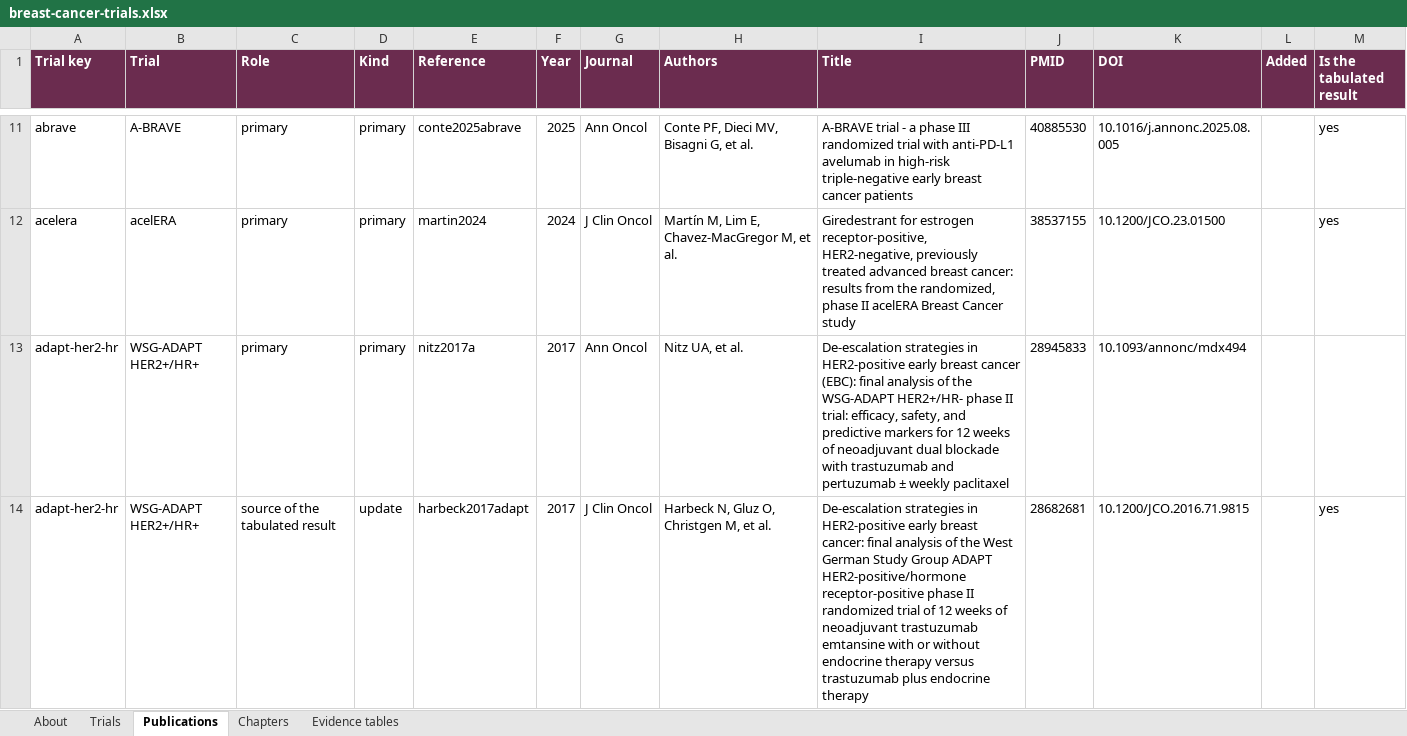
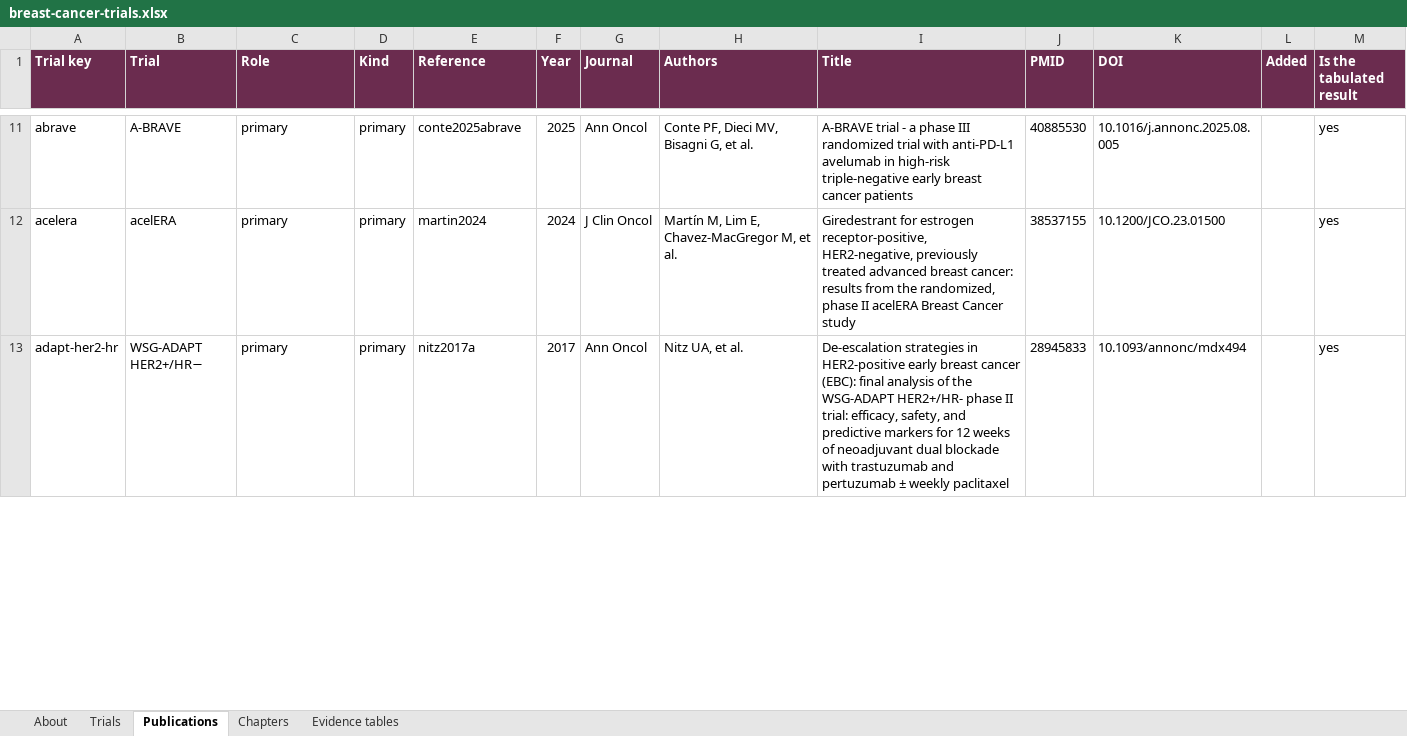
Before and after one commit to Elkhanany/library, an Excel workbook: books/breast-cancer/src/data/breast-cancer-trials.xlsx, sheet Publications, drawn as a sheet; only a part is shown, gaps mark what is left out; values as stored, in another font and other column widths than the file's, no borders; removed rows and columns are numbered as before the commit, all else as after; the diff covers the shown part only; the diff names each change by its address in the sheet, - before the commit and + after, or states it on an @@ line.

Commit message:
Act on a reviewer's reading of the trial registry (#22)
An oncologist checked the exported workbook against the publications. Five
findings, all of which held up.

ADAPT is an umbrella trial and two of its sub-trials had collapsed into one
record: a hand-written entry described the triple-positive trial, and the import
then matched the document's "WSG-ADAPT HER2+/HR-" line to it by name and
appended that trial's papers. One record carried a hormone receptor-positive
result and hormone receptor-negative publications, and duplicated the separate
WSG-ADAPT-TP entry. Both keys were already right, each for the trial the other
held, so the content is exchanged rather than the keys renamed, and BC-840 cites
the trial it meant.

"Has a result" was derived from a flag eleven ongoing trials never carried, so a
trial with nothing entered read as complete and the workbook claimed 303
tabulated results. The registry holds 254 tabulated, 48 extracted from the paper
but never written into the result field, and 27 with nothing. That is now three
states computed from the record.

VIKTORIA-1 read awaited with its phase III result already on its own record, and
carried the whole trial's N where the published result belongs to the
392-patient PIK3CA wild-type cohort. NeoTRIP tabulates a secondary endpoint
while its primary is conference-reported only, which the record now says.

Four generated tables were short because topic is both prose and a filter tag
and four trials never got the tag. aTTom, GIM4, SOLE and lidERA are in their
tables; evidence.py --topics reports the next one, and reading it added
ABCSG-8/ARNO 95 and FATA-GIM3 to the aromatase-inhibitor table. BS-6760 and
BS-6780 are rewritten to match what their tables now hold.

Four trials added, verified against PubMed: INSEMA, EA2108, AZURE at ten years
and D-CARE. And 209 trials now carry a registration identifier, up from 6, read
out of the abstracts already on file; eight are left empty where publications
name more than one, because guessing is how a registry acquires a wrong
identifier that looks checked.

```diff
--- a/books/breast-cancer/src/data/breast-cancer-trials.xlsx (sheet Publications)
+++ b/books/breast-cancer/src/data/breast-cancer-trials.xlsx (sheet Publications)
-B13 (Trial): WSG-ADAPT HER2+/HR+
+B13 (Trial): WSG-ADAPT HER2+/HR−
-M13 (Is the tabulated result): (empty)
+M13 (Is the tabulated result): yes
-row 14: adapt-her2-hr | WSG-ADAPT HER2+/HR+ | source of the tabulated result | update | harbeck2017adapt | 2017 | J Clin Oncol | Harbeck N, Gluz O, Christgen M, et al. | De-escalation strategies in HER2-positive early breast cancer: final analysis of the West German Study Group ADAPT HER2-positive/hormone receptor-positive phase II randomized trial of 12 weeks of neoadjuvant trastuzumab emtansine with or without endocrine therapy versus trastuzumab plus endocrine therapy | 28682681 | 10.1200/JCO.2016.71.9815 |  | yes
```
Also changed, not shown: 5 added rows and 3 edited cells elsewhere in this sheet, sheet Chapters, sheet Trials, sheet Evidence tables, sheet About, docs/breast-cancer/data/breast-cancer-trials.xlsx, 33 other files.
